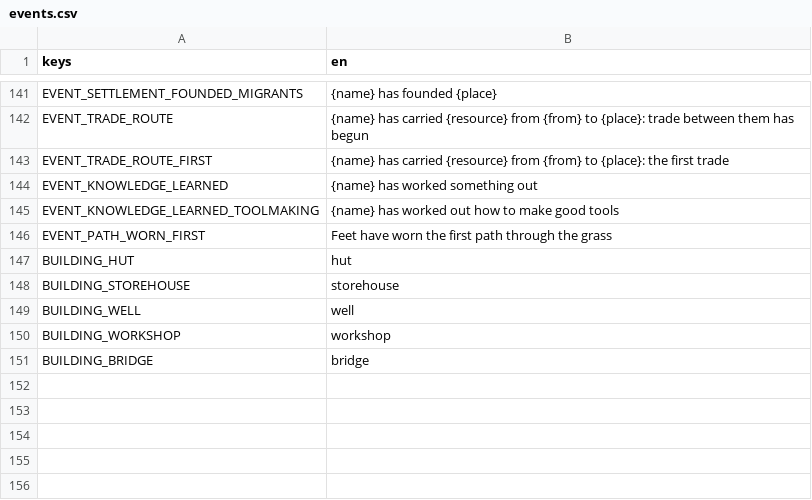
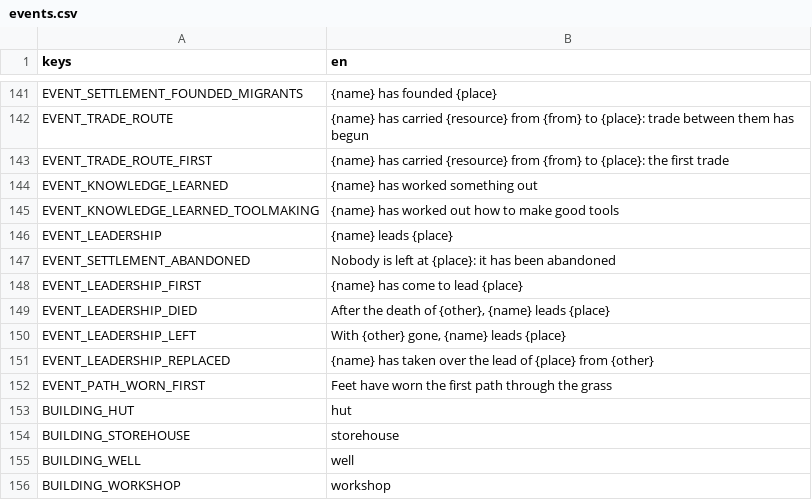
Before and after one commit to happihack/MyWorld, a CSV file: data/text/events.csv, drawn as a sheet; only a part is shown, gaps mark what is left out; the shorter side is filled out with more unchanged rows; the diff names each change by its address in the sheet, - before the commit and + after, or states it on an @@ line.

```diff
--- a/data/text/events.csv
+++ b/data/text/events.csv
+row 146: EVENT_LEADERSHIP | {name} leads {place}
+row 147: EVENT_SETTLEMENT_ABANDONED | Nobody is left at {place}: it has been abandoned
+row 148: EVENT_LEADERSHIP_FIRST | {name} has come to lead {place}
+row 149: EVENT_LEADERSHIP_DIED | After the death of {other}, {name} leads {place}
+row 150: EVENT_LEADERSHIP_LEFT | With {other} gone, {name} leads {place}
+row 151: EVENT_LEADERSHIP_REPLACED | {name} has taken over the lead of {place} from {other}
```
Also changed, not shown: 33 other files.
